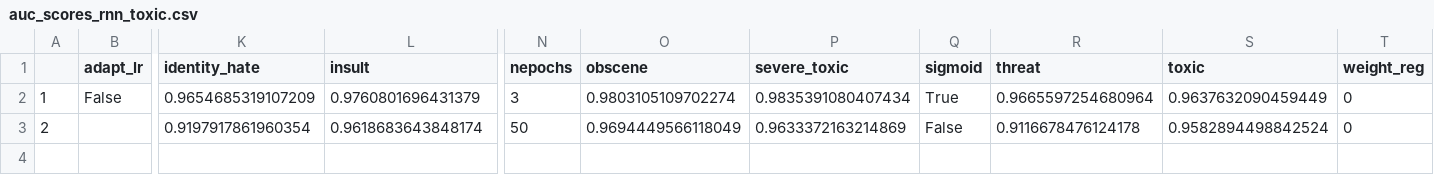
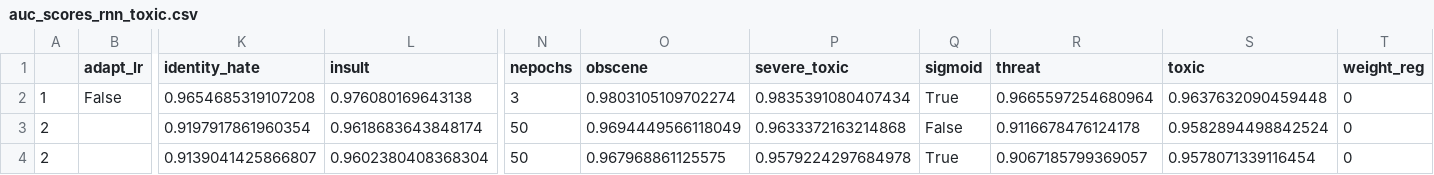
Before and after one commit to jpalowitch/cs224n-final-project, a CSV file: auc_scores_rnn_toxic.csv, drawn as a sheet; only a part is shown, gaps mark what is left out; rows hold the shown columns only; the diff names each change by its address in the sheet, - before the commit and + after, or states it on an @@ line.

Commit message:
Make sigmoid work in switchable baseline file.

```diff
--- a/auc_scores_rnn_toxic.csv
+++ b/auc_scores_rnn_toxic.csv
-K2 (identity_hate): 0.9654685319107209
+K2 (identity_hate): 0.9654685319107208
-L2 (insult): 0.9760801696431379
+L2 (insult): 0.976080169643138
-S2 (toxic): 0.9637632090459449
+S2 (toxic): 0.9637632090459448
-P3 (severe_toxic): 0.9633372163214869
+P3 (severe_toxic): 0.9633372163214868
+row 4: 2 |  | 0.9139041425866807 | 0.9602380408368304 | 50 | 0.967968861125575 | 0.9579224297684978 | True | 0.9067185799369057 | 0.9578071339116454 | 0
```
Also changed, not shown: 1 other file.
